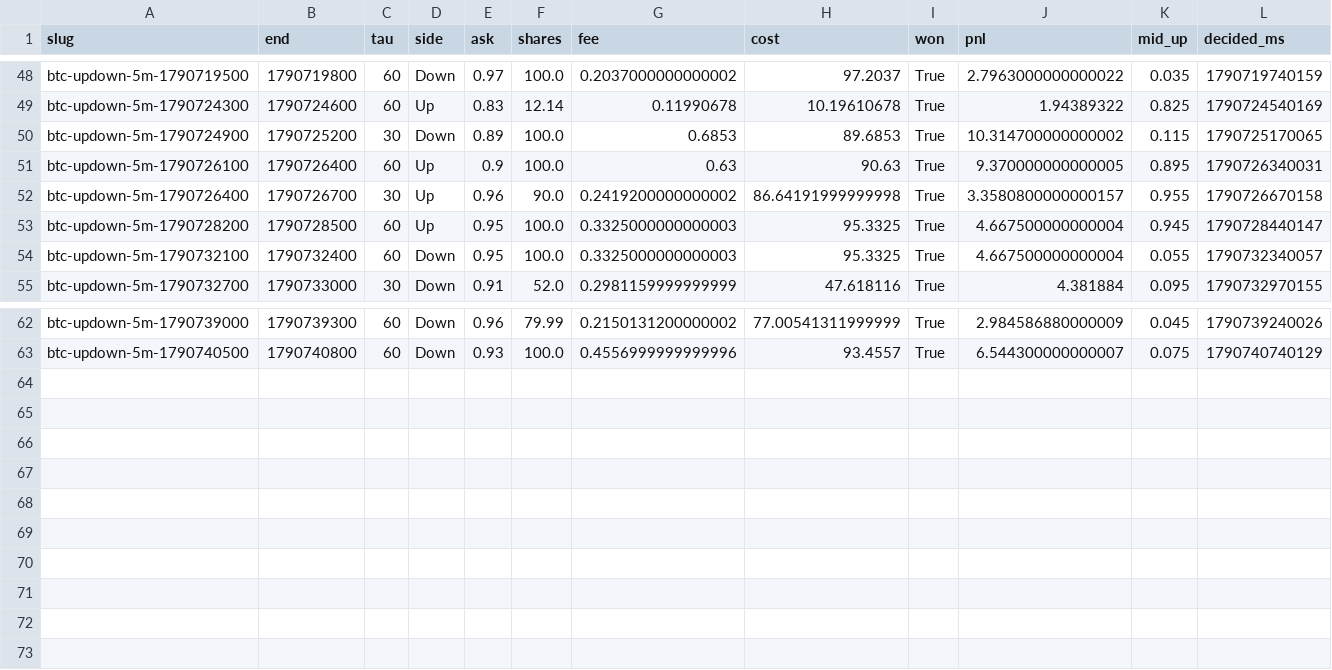
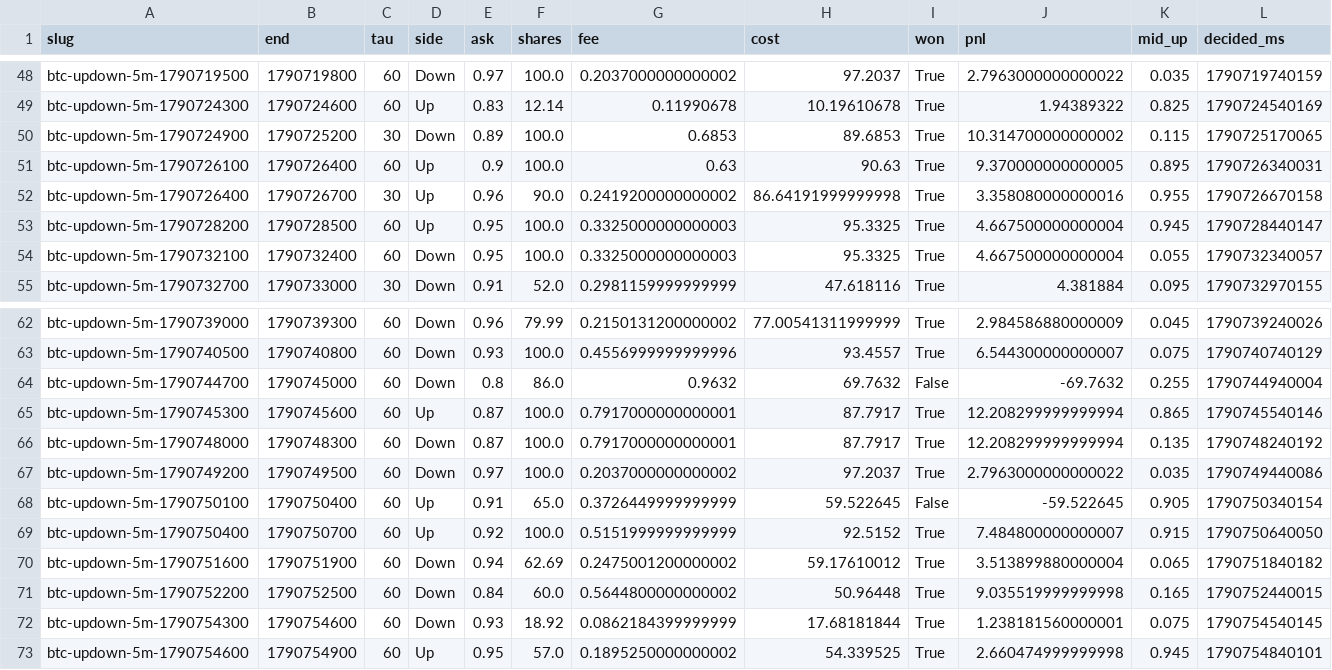
Before and after one commit to yangyangnovelist-hub/whole-web-station-clone, a CSV file: research/polymarket-5m/forward/paper_ledger.csv, drawn as a sheet; only a part is shown, gaps mark what is left out.

```diff
--- a/research/polymarket-5m/forward/paper_ledger.csv
+++ b/research/polymarket-5m/forward/paper_ledger.csv
@@ -51,3 +51,3 @@ btc-updown-5m-1790724900,1790725200,30,Down,0.89,100.0,0.6853,89.6853,True,10.31
 btc-updown-5m-1790726100,1790726400,60,Up,0.9,100.0,0.63,90.63,True,9.370000000000005,0.895,1790726340031
-btc-updown-5m-1790726400,1790726700,30,Up,0.96,90.0,0.2419200000000002,86.64191999999998,True,3.3580800000000157,0.955,1790726670158
+btc-updown-5m-1790726400,1790726700,30,Up,0.96,90.0,0.2419200000000002,86.64191999999998,True,3.358080000000016,0.955,1790726670158
 btc-updown-5m-1790728200,1790728500,60,Up,0.95,100.0,0.3325000000000003,95.3325,True,4.667500000000004,0.945,1790728440147
@@ -63 +63,11 @@ btc-updown-5m-1790739000,1790739300,60,Down,0.96,79.99,0.2150131200000002,77.005
 btc-updown-5m-1790740500,1790740800,60,Down,0.93,100.0,0.4556999999999996,93.4557,True,6.544300000000007,0.075,1790740740129
+btc-updown-5m-1790744700,1790745000,60,Down,0.8,86.0,0.9632,69.7632,False,-69.7632,0.255,1790744940004
+btc-updown-5m-1790745300,1790745600,60,Up,0.87,100.0,0.7917000000000001,87.7917,True,12.208299999999994,0.865,1790745540146
+btc-updown-5m-1790748000,1790748300,60,Down,0.87,100.0,0.7917000000000001,87.7917,True,12.208299999999994,0.135,1790748240192
+btc-updown-5m-1790749200,1790749500,60,Down,0.97,100.0,0.2037000000000002,97.2037,True,2.7963000000000022,0.035,1790749440086
+btc-updown-5m-1790750100,1790750400,60,Up,0.91,65.0,0.3726449999999999,59.522645,False,-59.522645,0.905,1790750340154
+btc-updown-5m-1790750400,1790750700,60,Up,0.92,100.0,0.5151999999999999,92.5152,True,7.484800000000007,0.915,1790750640050
+btc-updown-5m-1790751600,1790751900,60,Down,0.94,62.69,0.2475001200000002,59.17610012,True,3.513899880000004,0.065,1790751840182
+btc-updown-5m-1790752200,1790752500,60,Down,0.84,60.0,0.5644800000000002,50.96448,True,9.035519999999998,0.165,1790752440015
+btc-updown-5m-1790754300,1790754600,60,Down,0.93,18.92,0.0862184399999999,17.68181844,True,1.238181560000001,0.075,1790754540145
+btc-updown-5m-1790754600,1790754900,60,Up,0.95,57.0,0.1895250000000002,54.339525,True,2.660474999999998,0.945,1790754840101
```
Also changed, not shown: 4 other files.
